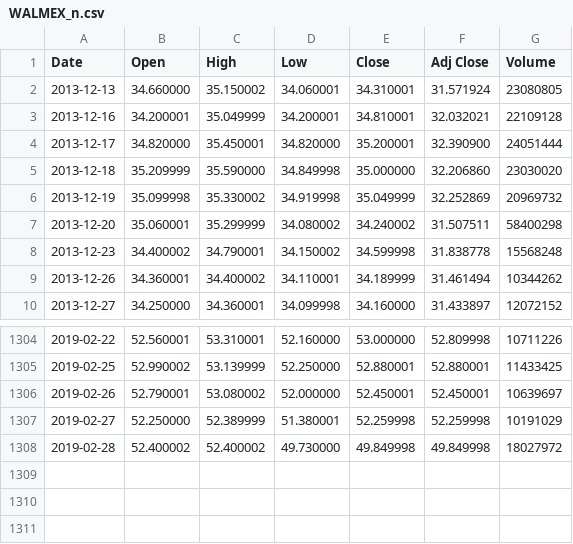
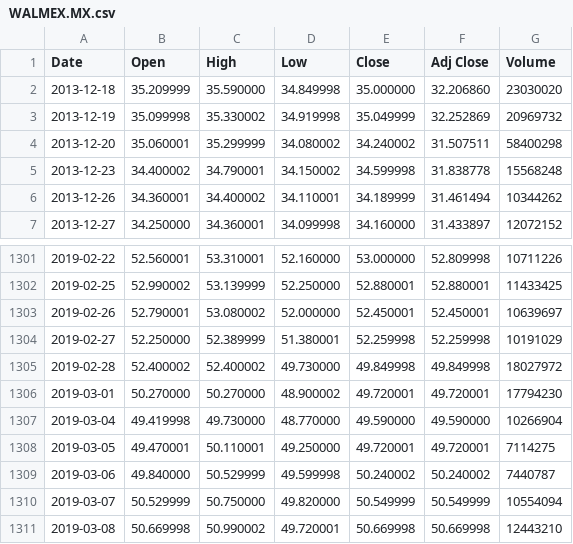
Before and after one commit to OscarFlores-IFi/analisis_datos, a CSV file: Data/WALMEX.MX.csv (was Data/WALMEX_n.csv), drawn as a sheet; only a part is shown, gaps mark what is left out.

```diff
--- a/Data/WALMEX_n.csv
+++ b/Data/WALMEX.MX.csv
@@ -1,5 +1,2 @@
 Date,Open,High,Low,Close,Adj Close,Volume
-2013-12-13,34.660000,35.150002,34.060001,34.310001,31.571924,23080805
-2013-12-16,34.200001,35.049999,34.200001,34.810001,32.032021,22109128
-2013-12-17,34.820000,35.450001,34.820000,35.200001,32.390900,24051444
 2013-12-18,35.209999,35.590000,34.849998,35.000000,32.206860,23030020
@@ -1308 +1305,7 @@ Date,Open,High,Low,Close,Adj Close,Volume
 2019-02-28,52.400002,52.400002,49.730000,49.849998,49.849998,18027972
+2019-03-01,50.270000,50.270000,48.900002,49.720001,49.720001,17794230
+2019-03-04,49.419998,49.730000,48.770000,49.590000,49.590000,10266904
+2019-03-05,49.470001,50.110001,49.250000,49.720001,49.720001,7114275
+2019-03-06,49.840000,50.529999,49.599998,50.240002,50.240002,7440787
+2019-03-07,50.529999,50.750000,49.820000,50.549999,50.549999,10554094
+2019-03-08,50.669998,50.990002,49.720001,50.669998,50.669998,12443210
```
Also changed, not shown: 10 other files.
